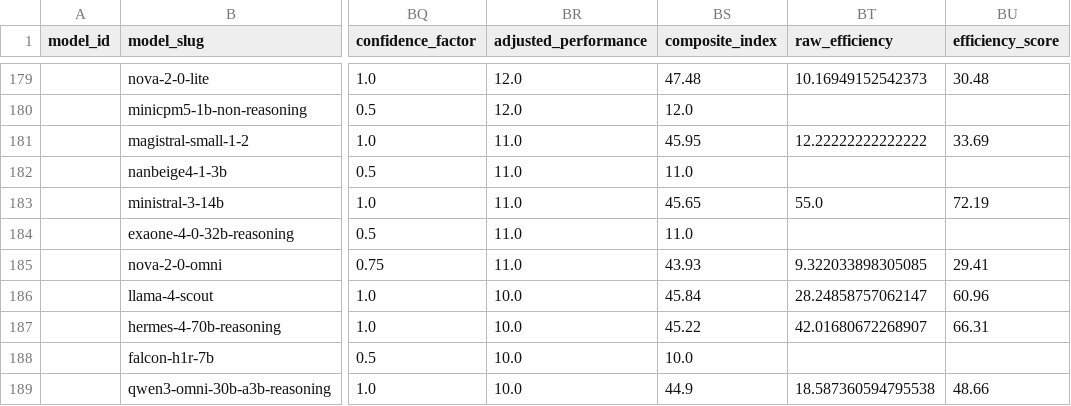
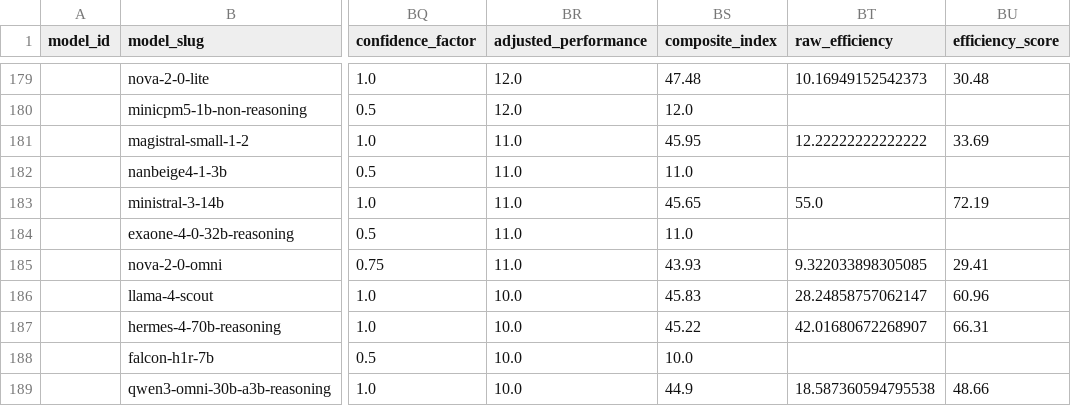
Before and after one commit to ArnavMurdande/LLMDEX, a CSV file: data/index/latest.csv, drawn as a sheet; only a part is shown, gaps mark what is left out; the diff covers the shown part only; the diff names each change by its address in the sheet, - before the commit and + after, or states it on an @@ line.

```diff
--- a/data/index/latest.csv
+++ b/data/index/latest.csv
-BS186 (composite_index): 45.84
+BS186 (composite_index): 45.83
```
Also changed, not shown: 17 edited cells elsewhere in this file, data/cleaned/latest.csv, data/models.csv, 7 other files.
